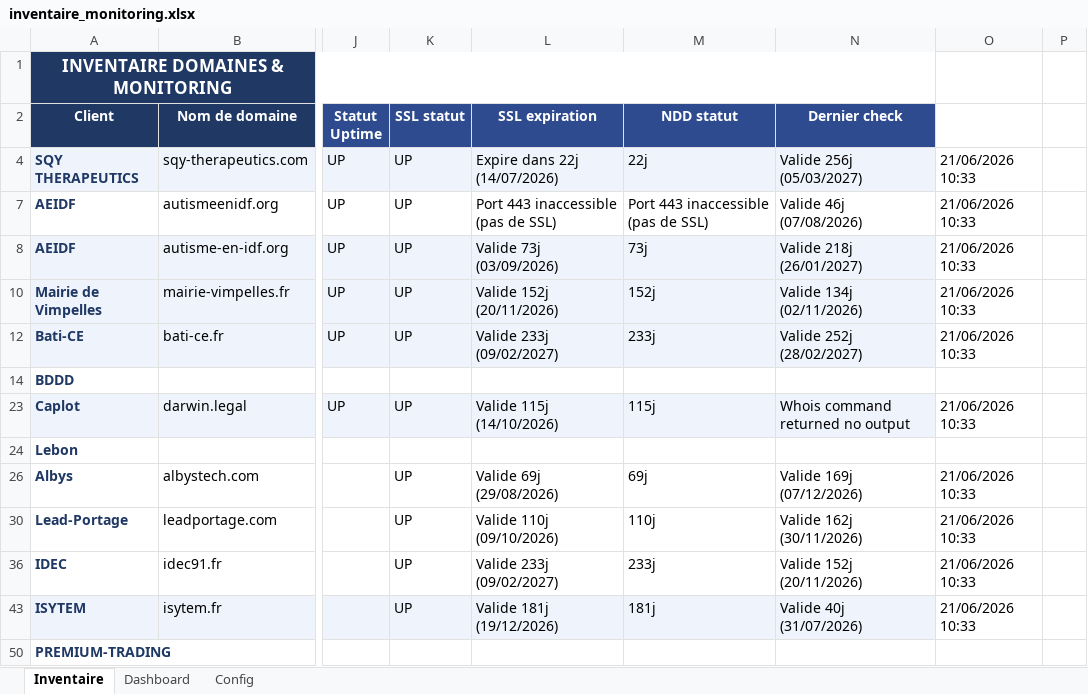
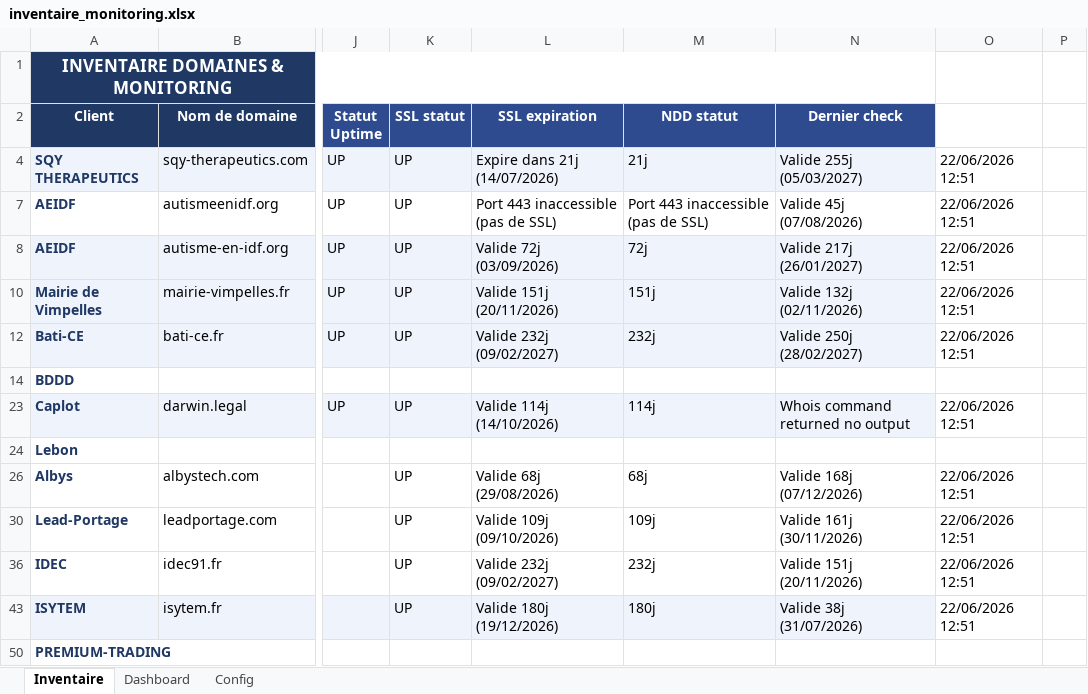
Before and after one commit to Axel-DosSantos/monitoring-sites, an Excel workbook: inventaire_monitoring.xlsx, sheet Inventaire, drawn as a sheet; only a part is shown, gaps mark what is left out; values as stored, in another font and other column widths than the file's, no borders; the diff names each change by its address in the sheet, - before the commit and + after, or states it on an @@ line.

```diff
--- a/inventaire_monitoring.xlsx (sheet Inventaire)
+++ b/inventaire_monitoring.xlsx (sheet Inventaire)
-L4 (SSL expiration): Expire dans 22j (14/07/2026)
+L4 (SSL expiration): Expire dans 21j (14/07/2026)
-M4 (NDD statut): 22j
+M4 (NDD statut): 21j
-N4 (Dernier check): Valide 256j (05/03/2027)
+N4 (Dernier check): Valide 255j (05/03/2027)
-O4: 21/06/2026 10:33
+O4: 22/06/2026 12:51
-N7 (Dernier check): Valide 46j (07/08/2026)
+N7 (Dernier check): Valide 45j (07/08/2026)
-O7:O8: 21/06/2026 10:33
+O7:O8: 22/06/2026 12:51
-L8 (SSL expiration): Valide 73j (03/09/2026)
+L8 (SSL expiration): Valide 72j (03/09/2026)
-M8 (NDD statut): 73j
+M8 (NDD statut): 72j
-N8 (Dernier check): Valide 218j (26/01/2027)
+N8 (Dernier check): Valide 217j (26/01/2027)
-L10 (SSL expiration): Valide 152j (20/11/2026)
+L10 (SSL expiration): Valide 151j (20/11/2026)
-M10 (NDD statut): 152j
+M10 (NDD statut): 151j
-N10 (Dernier check): Valide 134j (02/11/2026)
+N10 (Dernier check): Valide 132j (02/11/2026)
-O10: 21/06/2026 10:33
+O10: 22/06/2026 12:51
-L12 (SSL expiration): Valide 233j (09/02/2027)
+L12 (SSL expiration): Valide 232j (09/02/2027)
-M12 (NDD statut): 233j
+M12 (NDD statut): 232j
-N12 (Dernier check): Valide 252j (28/02/2027)
+N12 (Dernier check): Valide 250j (28/02/2027)
-O12: 21/06/2026 10:33
+O12: 22/06/2026 12:51
-L23 (SSL expiration): Valide 115j (14/10/2026)
+L23 (SSL expiration): Valide 114j (14/10/2026)
-M23 (NDD statut): 115j
+M23 (NDD statut): 114j
-O23: 21/06/2026 10:33
+O23: 22/06/2026 12:51
-L26 (SSL expiration): Valide 69j (29/08/2026)
+L26 (SSL expiration): Valide 68j (29/08/2026)
-M26 (NDD statut): 69j
+M26 (NDD statut): 68j
-N26 (Dernier check): Valide 169j (07/12/2026)
+N26 (Dernier check): Valide 168j (07/12/2026)
-O26: 21/06/2026 10:33
+O26: 22/06/2026 12:51
-L30 (SSL expiration): Valide 110j (09/10/2026)
+L30 (SSL expiration): Valide 109j (09/10/2026)
-M30 (NDD statut): 110j
+M30 (NDD statut): 109j
-N30 (Dernier check): Valide 162j (30/11/2026)
+N30 (Dernier check): Valide 161j (30/11/2026)
-O30: 21/06/2026 10:33
+O30: 22/06/2026 12:51
-L36 (SSL expiration): Valide 233j (09/02/2027)
+L36 (SSL expiration): Valide 232j (09/02/2027)
-M36 (NDD statut): 233j
+M36 (NDD statut): 232j
-N36 (Dernier check): Valide 152j (20/11/2026)
+N36 (Dernier check): Valide 151j (20/11/2026)
-O36: 21/06/2026 10:33
+O36: 22/06/2026 12:51
-L43 (SSL expiration): Valide 181j (19/12/2026)
+L43 (SSL expiration): Valide 180j (19/12/2026)
-M43 (NDD statut): 181j
+M43 (NDD statut): 180j
-N43 (Dernier check): Valide 40j (31/07/2026)
+N43 (Dernier check): Valide 38j (31/07/2026)
-O43: 21/06/2026 10:33
+O43: 22/06/2026 12:51
```
Also changed, not shown: hidden cells, 2 other files.
